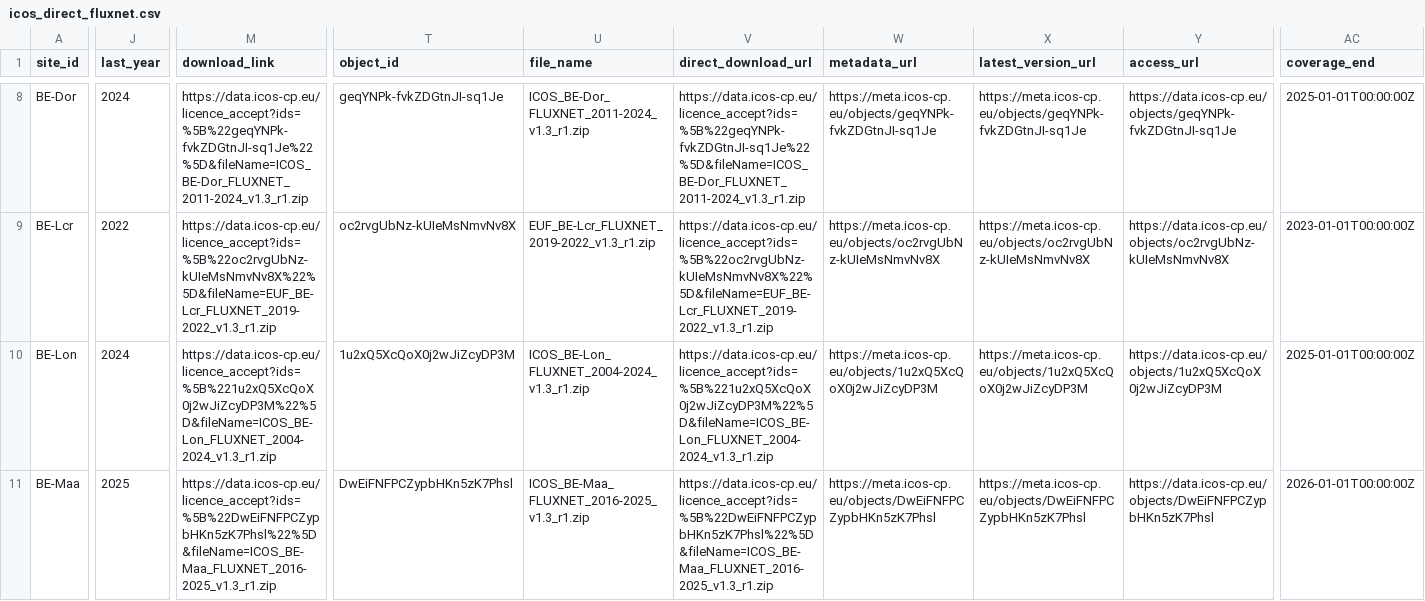
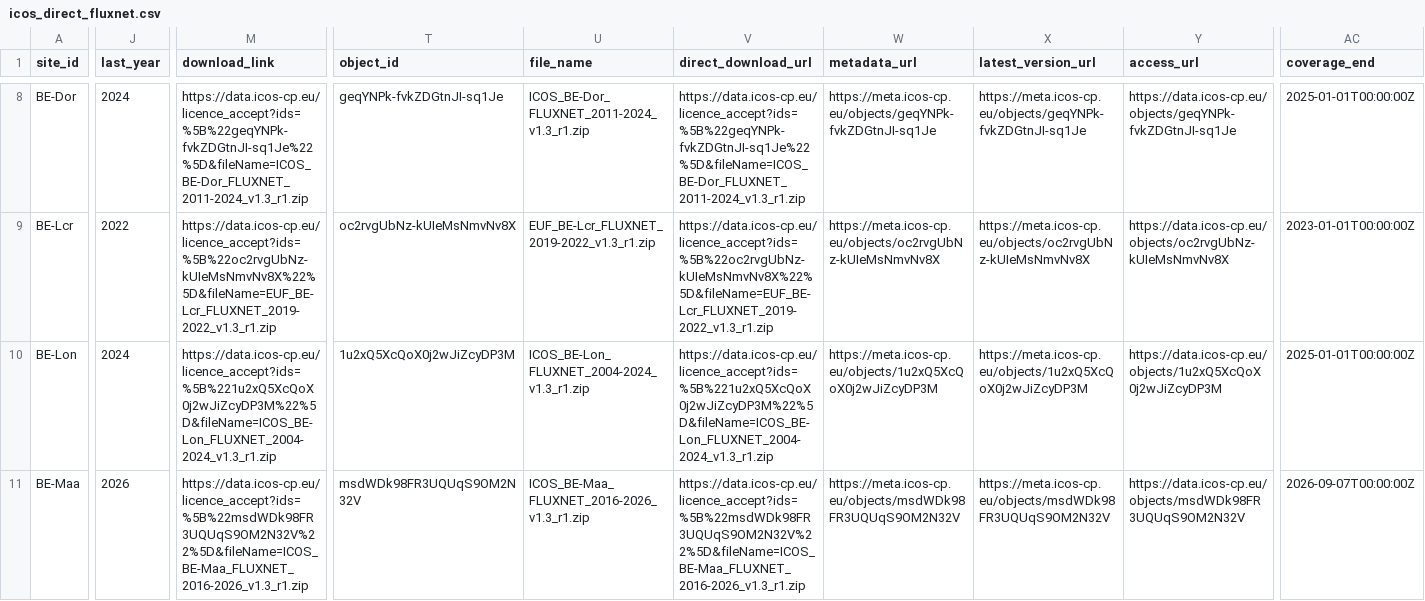
Before and after one commit to trevorkeenan/fluxnet-data-explorer, a CSV file: assets/icos_direct_fluxnet.csv, drawn as a sheet; only a part is shown, gaps mark what is left out; the diff covers the shown part only; the diff names each change by its address in the sheet, - before the commit and + after, or states it on an @@ line.

```diff
--- a/assets/icos_direct_fluxnet.csv
+++ b/assets/icos_direct_fluxnet.csv
-J11 (last_year): 2025
+J11 (last_year): 2026
-M11 (download_link): https://data.icos-cp.eu/licence_accept?ids=%5B%22DwEiFNFPCZypbHKn5zK7Phsl%22%5D&fileName=ICOS_BE-Maa_FLUXNET_2016-2025_v1.3_r1.zip
+M11 (download_link): https://data.icos-cp.eu/licence_accept?ids=%5B%22msdWDk98FR3UQUqS9OM2N32V%22%5D&fileName=ICOS_BE-Maa_FLUXNET_2016-2026_v1.3_r1.zip
-T11 (object_id): DwEiFNFPCZypbHKn5zK7Phsl
+T11 (object_id): msdWDk98FR3UQUqS9OM2N32V
-U11 (file_name): ICOS_BE-Maa_FLUXNET_2016-2025_v1.3_r1.zip
+U11 (file_name): ICOS_BE-Maa_FLUXNET_2016-2026_v1.3_r1.zip
-V11 (direct_download_url): https://data.icos-cp.eu/licence_accept?ids=%5B%22DwEiFNFPCZypbHKn5zK7Phsl%22%5D&fileName=ICOS_BE-Maa_FLUXNET_2016-2025_v1.3_r1.zip
+V11 (direct_download_url): https://data.icos-cp.eu/licence_accept?ids=%5B%22msdWDk98FR3UQUqS9OM2N32V%22%5D&fileName=ICOS_BE-Maa_FLUXNET_2016-2026_v1.3_r1.zip
-W11 (metadata_url): https://meta.icos-cp.eu/objects/DwEiFNFPCZypbHKn5zK7Phsl
+W11 (metadata_url): https://meta.icos-cp.eu/objects/msdWDk98FR3UQUqS9OM2N32V
-X11 (latest_version_url): https://meta.icos-cp.eu/objects/DwEiFNFPCZypbHKn5zK7Phsl
+X11 (latest_version_url): https://meta.icos-cp.eu/objects/msdWDk98FR3UQUqS9OM2N32V
-Y11 (access_url): https://data.icos-cp.eu/objects/DwEiFNFPCZypbHKn5zK7Phsl
+Y11 (access_url): https://data.icos-cp.eu/objects/msdWDk98FR3UQUqS9OM2N32V
-AC11 (coverage_end): 2026-01-01T00:00:00Z
+AC11 (coverage_end): 2026-09-07T00:00:00Z
```
Also changed, not shown: 95 edited cells elsewhere in this file, assets/efd_curated_sites_snapshot.csv, assets/shuttle_snapshot.csv, 4 other files.
